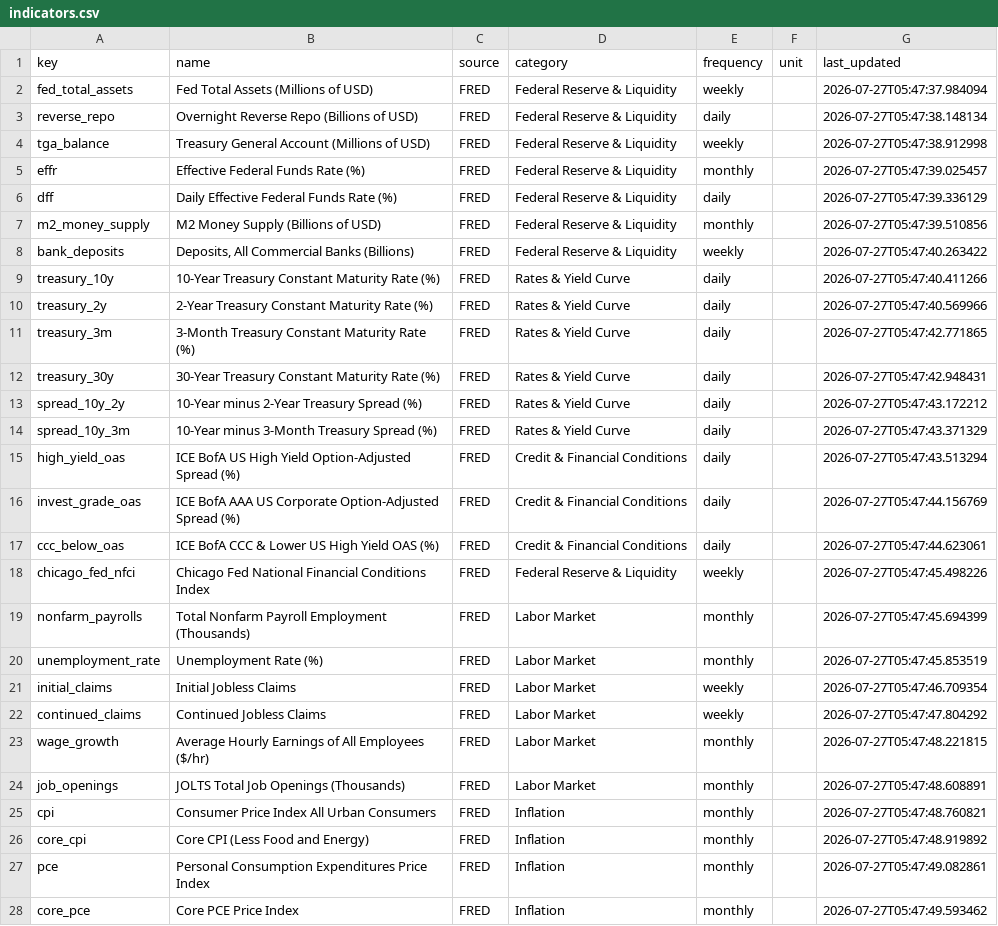
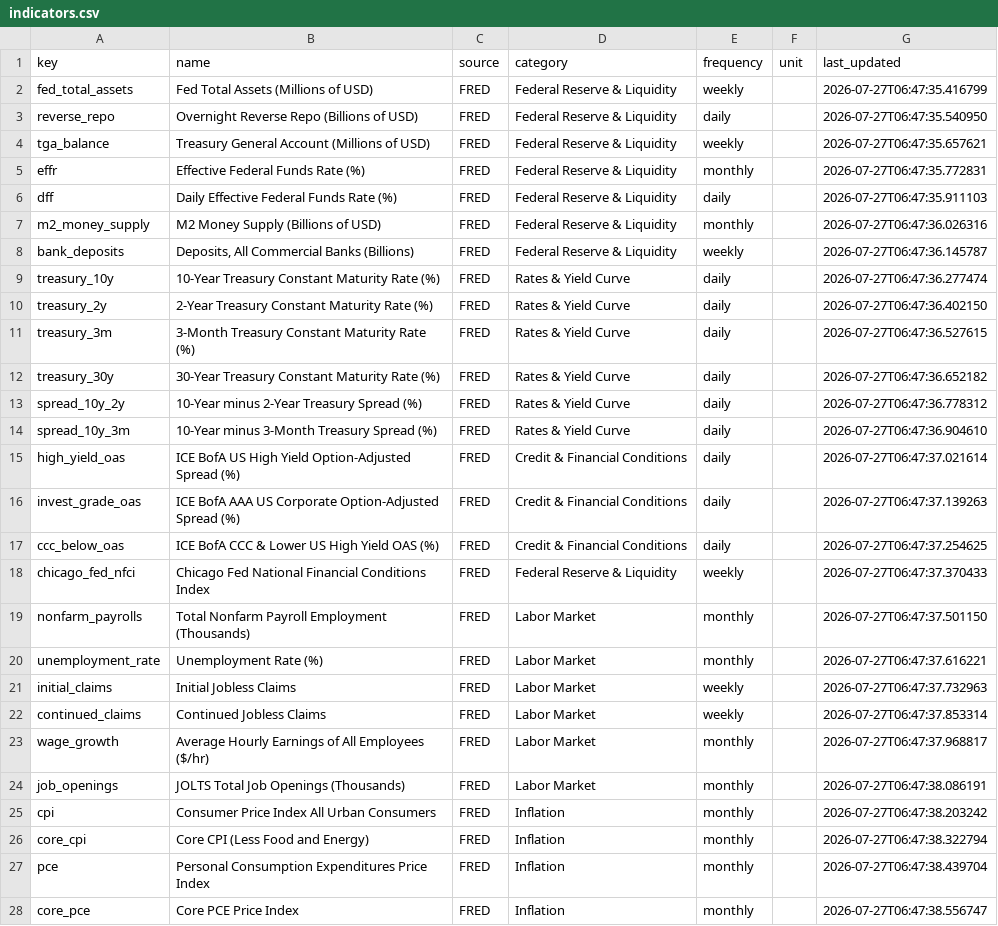
Before and after one commit to bronson113/macro_analysis, a CSV file: data/indicators.csv, drawn as a sheet; only a part is shown; the diff covers the shown part only; the diff names each change by its address in the sheet, - before the commit and + after, or states it on an @@ line.

```diff
--- a/data/indicators.csv
+++ b/data/indicators.csv
-G2 (last_updated): 2026-07-27T05:47:37.984094
+G2 (last_updated): 2026-07-27T06:47:35.416799
-G3 (last_updated): 2026-07-27T05:47:38.148134
+G3 (last_updated): 2026-07-27T06:47:35.540950
-G4 (last_updated): 2026-07-27T05:47:38.912998
+G4 (last_updated): 2026-07-27T06:47:35.657621
-G5 (last_updated): 2026-07-27T05:47:39.025457
+G5 (last_updated): 2026-07-27T06:47:35.772831
-G6 (last_updated): 2026-07-27T05:47:39.336129
+G6 (last_updated): 2026-07-27T06:47:35.911103
-G7 (last_updated): 2026-07-27T05:47:39.510856
+G7 (last_updated): 2026-07-27T06:47:36.026316
-G8 (last_updated): 2026-07-27T05:47:40.263422
+G8 (last_updated): 2026-07-27T06:47:36.145787
-G9 (last_updated): 2026-07-27T05:47:40.411266
+G9 (last_updated): 2026-07-27T06:47:36.277474
-G10 (last_updated): 2026-07-27T05:47:40.569966
+G10 (last_updated): 2026-07-27T06:47:36.402150
-G11 (last_updated): 2026-07-27T05:47:42.771865
+G11 (last_updated): 2026-07-27T06:47:36.527615
-G12 (last_updated): 2026-07-27T05:47:42.948431
+G12 (last_updated): 2026-07-27T06:47:36.652182
-G13 (last_updated): 2026-07-27T05:47:43.172212
+G13 (last_updated): 2026-07-27T06:47:36.778312
-G14 (last_updated): 2026-07-27T05:47:43.371329
+G14 (last_updated): 2026-07-27T06:47:36.904610
-G15 (last_updated): 2026-07-27T05:47:43.513294
+G15 (last_updated): 2026-07-27T06:47:37.021614
-G16 (last_updated): 2026-07-27T05:47:44.156769
+G16 (last_updated): 2026-07-27T06:47:37.139263
-G17 (last_updated): 2026-07-27T05:47:44.623061
+G17 (last_updated): 2026-07-27T06:47:37.254625
-G18 (last_updated): 2026-07-27T05:47:45.498226
+G18 (last_updated): 2026-07-27T06:47:37.370433
-G19 (last_updated): 2026-07-27T05:47:45.694399
+G19 (last_updated): 2026-07-27T06:47:37.501150
-G20 (last_updated): 2026-07-27T05:47:45.853519
+G20 (last_updated): 2026-07-27T06:47:37.616221
-G21 (last_updated): 2026-07-27T05:47:46.709354
+G21 (last_updated): 2026-07-27T06:47:37.732963
-G22 (last_updated): 2026-07-27T05:47:47.804292
+G22 (last_updated): 2026-07-27T06:47:37.853314
-G23 (last_updated): 2026-07-27T05:47:48.221815
+G23 (last_updated): 2026-07-27T06:47:37.968817
-G24 (last_updated): 2026-07-27T05:47:48.608891
+G24 (last_updated): 2026-07-27T06:47:38.086191
-G25 (last_updated): 2026-07-27T05:47:48.760821
+G25 (last_updated): 2026-07-27T06:47:38.203242
-G26 (last_updated): 2026-07-27T05:47:48.919892
+G26 (last_updated): 2026-07-27T06:47:38.322794
-G27 (last_updated): 2026-07-27T05:47:49.082861
+G27 (last_updated): 2026-07-27T06:47:38.439704
-G28 (last_updated): 2026-07-27T05:47:49.593462
+G28 (last_updated): 2026-07-27T06:47:38.556747
```
Also changed, not shown: 18 edited cells elsewhere in this file, data/daily_snapshots.csv, data/macro_news.csv, 9 other files.
